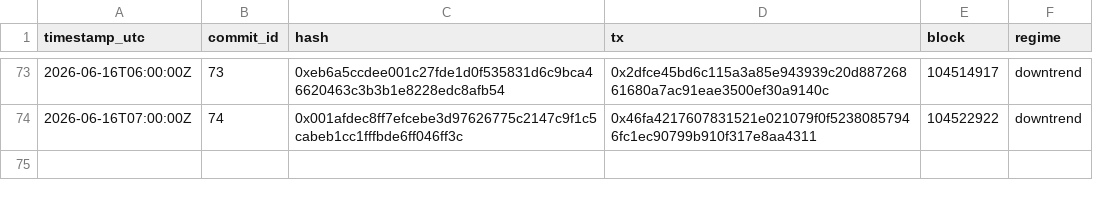
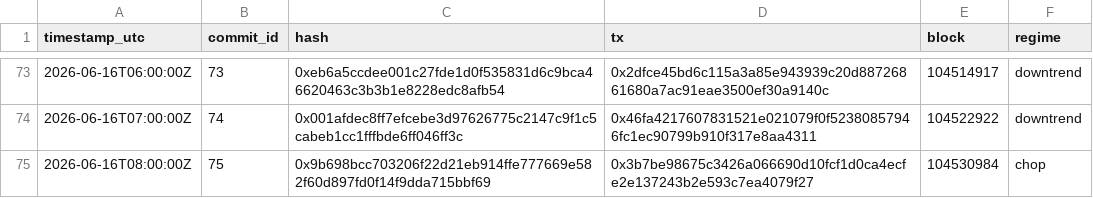
Before and after one commit to holybunnie/regime-pilot, a CSV file: attest/commits_public.csv, drawn as a sheet; only a part is shown, gaps mark what is left out.

Commit message:
Record hourly attestation 2026-06-16T08:03Z

```diff
--- a/attest/commits_public.csv
+++ b/attest/commits_public.csv
@@ -74 +74,2 @@ timestamp_utc,commit_id,hash,tx,block,regime
 2026-06-16T07:00:00Z,74,0x001afdec8ff7efcebe3d97626775c2147c9f1c5cabeb1cc1fffbde6ff046ff3c,0x46fa4217607831521e021079f0f52380857946fc1ec90799b910f317e8aa4311,104522922,downtrend
+2026-06-16T08:00:00Z,75,0x9b698bcc703206f22d21eb914ffe777669e582f60d897fd0f14f9dda715bbf69,0x3b7be98675c3426a066690d10fcf1d0ca4ecfe2e137243b2e593c7ea4079f27,104530984,chop
```
Also changed, not shown: 1 other file.
